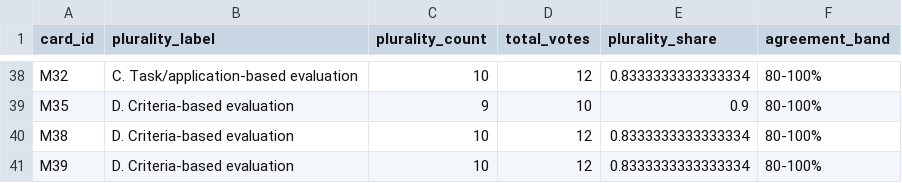
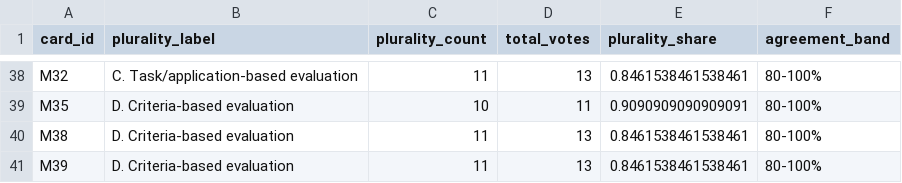
Before and after one commit to Irisjansen01/msc-thesis-onto-eval, a CSV file: results/phase1/card_sort_plurality_bands.csv, drawn as a sheet; only a part is shown, gaps mark what is left out; the diff covers the shown part only; the diff names each change by its address in the sheet, - before the commit and + after, or states it on an @@ line.

```diff
--- a/results/phase1/card_sort_plurality_bands.csv
+++ b/results/phase1/card_sort_plurality_bands.csv
-C38 (plurality_count): 10
+C38 (plurality_count): 11
-D38 (total_votes): 12
+D38 (total_votes): 13
-E38 (plurality_share): 0.8333333333333334
+E38 (plurality_share): 0.8461538461538461
-C39 (plurality_count): 9
+C39 (plurality_count): 10
-D39 (total_votes): 10
+D39 (total_votes): 11
-E39 (plurality_share): 0.9
+E39 (plurality_share): 0.9090909090909091
-C40:C41 (plurality_count): 10
+C40:C41 (plurality_count): 11
-D40:D41 (total_votes): 12
+D40:D41 (total_votes): 13
-E40:E41 (plurality_share): 0.8333333333333334
+E40:E41 (plurality_share): 0.8461538461538461
```
Also changed, not shown: 2 added rows, 2 removed rows and 91 edited cells elsewhere in this file, results/phase1/card_sort_analysis_per_export.csv, results/phase1/card_sort_set_aside_summary.csv, 27 other files.
